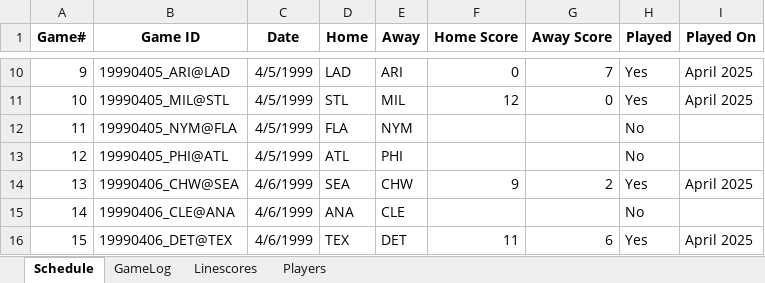
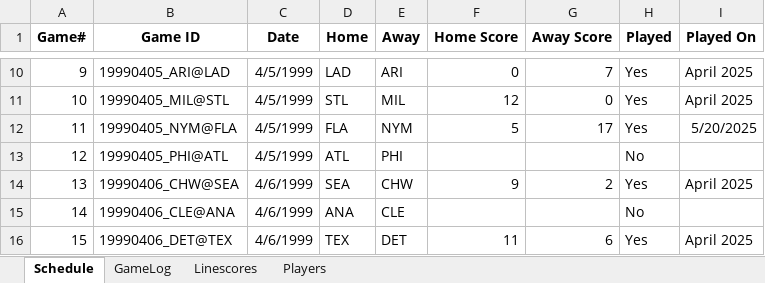
Before and after one commit to jrg06009/JGSOM, an Excel workbook: data/1999 Replay.xlsx, sheet Schedule, drawn as a sheet; only a part is shown, gaps mark what is left out; values as stored, in another font and other column widths than the file's, no borders; the diff names each change by its address in the sheet, - before the commit and + after, or states it on an @@ line.

```diff
--- a/data/1999 Replay.xlsx (sheet Schedule)
+++ b/data/1999 Replay.xlsx (sheet Schedule)
-F12 (Home Score): (empty)
+F12 (Home Score): 5
-G12 (Away Score): (empty)
+G12 (Away Score): 17
-H12 (Played): No
+H12 (Played): Yes
-I12 (Played On): (empty)
+I12 (Played On): 5/20/2025
```
Also changed, not shown: sheet GameLog, sheet Linescores.
